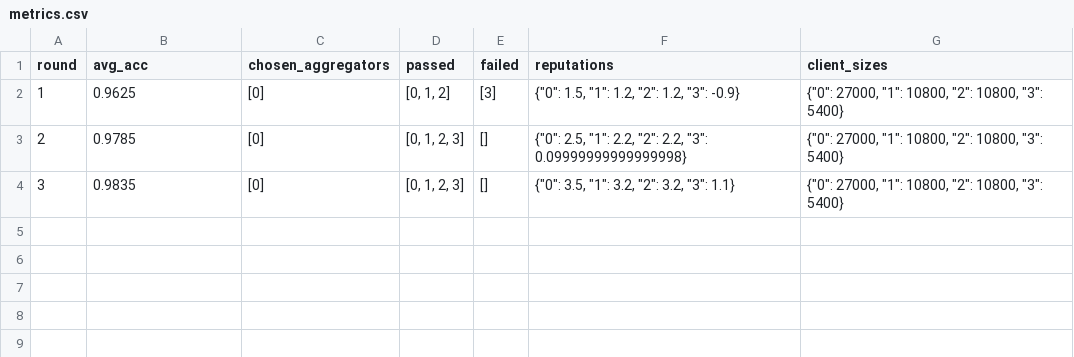
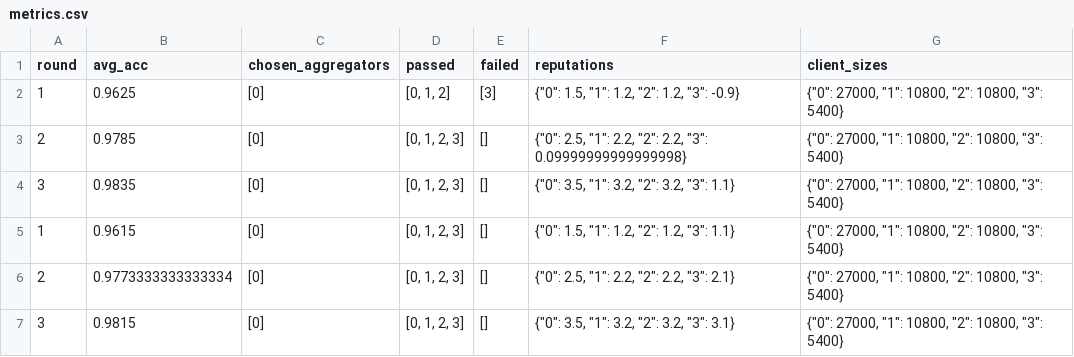
Before and after one commit to Azi-C/FL_project, a CSV file: src/artifacts/metrics.csv, drawn as a sheet.

```diff
--- a/src/artifacts/metrics.csv
+++ b/src/artifacts/metrics.csv
@@ -4 +4,4 @@ round,avg_acc,chosen_aggregators,passed,failed,reputations,client_sizes
 3,0.9835,[0],"[0, 1, 2, 3]",[],"{""0"": 3.5, ""1"": 3.2, ""2"": 3.2, ""3"": 1.1}","{""0"": 27000, ""1"": 10800, ""2"": 10800, ""3"": 5400}"
+1,0.9615,[0],"[0, 1, 2, 3]",[],"{""0"": 1.5, ""1"": 1.2, ""2"": 1.2, ""3"": 1.1}","{""0"": 27000, ""1"": 10800, ""2"": 10800, ""3"": 5400}"
+2,0.9773333333333334,[0],"[0, 1, 2, 3]",[],"{""0"": 2.5, ""1"": 2.2, ""2"": 2.2, ""3"": 2.1}","{""0"": 27000, ""1"": 10800, ""2"": 10800, ""3"": 5400}"
+3,0.9815,[0],"[0, 1, 2, 3]",[],"{""0"": 3.5, ""1"": 3.2, ""2"": 3.2, ""3"": 3.1}","{""0"": 27000, ""1"": 10800, ""2"": 10800, ""3"": 5400}"
```
Also changed, not shown: 7 other files.
